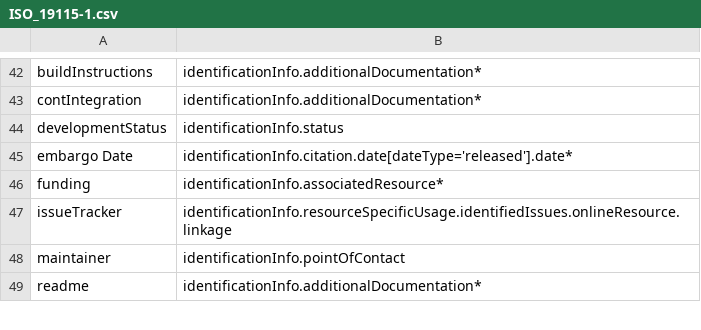
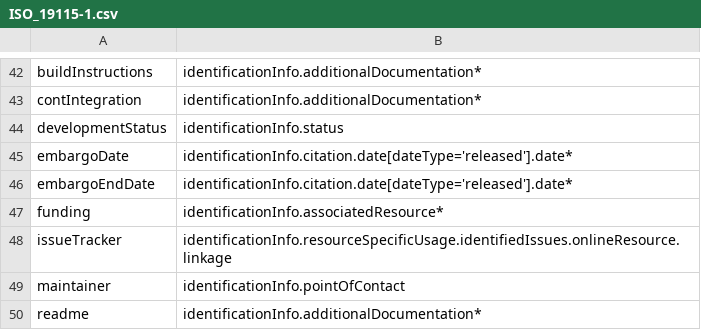
Before and after one commit to codemeta/codemeta, a CSV file: crosswalks/ISO_19115-1.csv, drawn as a sheet; only a part is shown, gaps mark what is left out.

Commit message:
Added embargoEndDate in crosswalks

```diff
--- a/crosswalks/ISO_19115-1.csv
+++ b/crosswalks/ISO_19115-1.csv
@@ -44,3 +44,4 @@ contIntegration,identificationInfo.additionalDocumentation*
 developmentStatus,identificationInfo.status
-embargo Date,identificationInfo.citation.date[dateType='released'].date*
+embargoDate,identificationInfo.citation.date[dateType='released'].date*
+embargoEndDate,identificationInfo.citation.date[dateType='released'].date*
 funding,identificationInfo.associatedResource*
```
Also changed, not shown: crosswalks/ASCL.csv, crosswalks/Cabal.csv, 29 other files.
